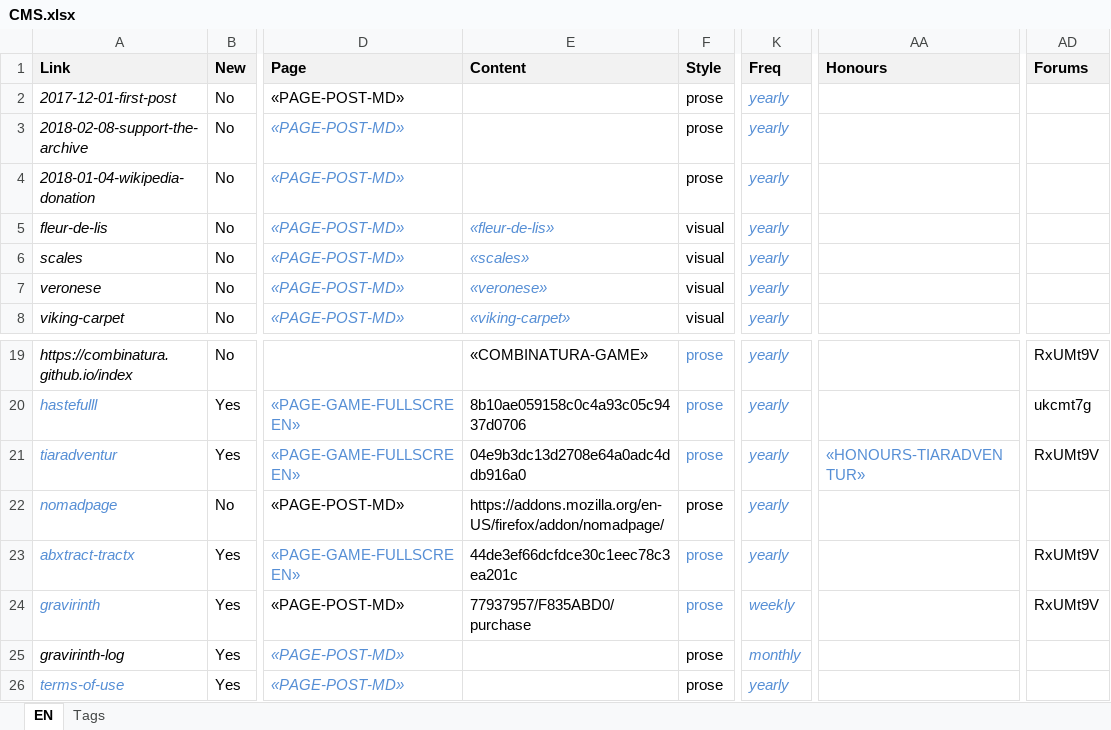
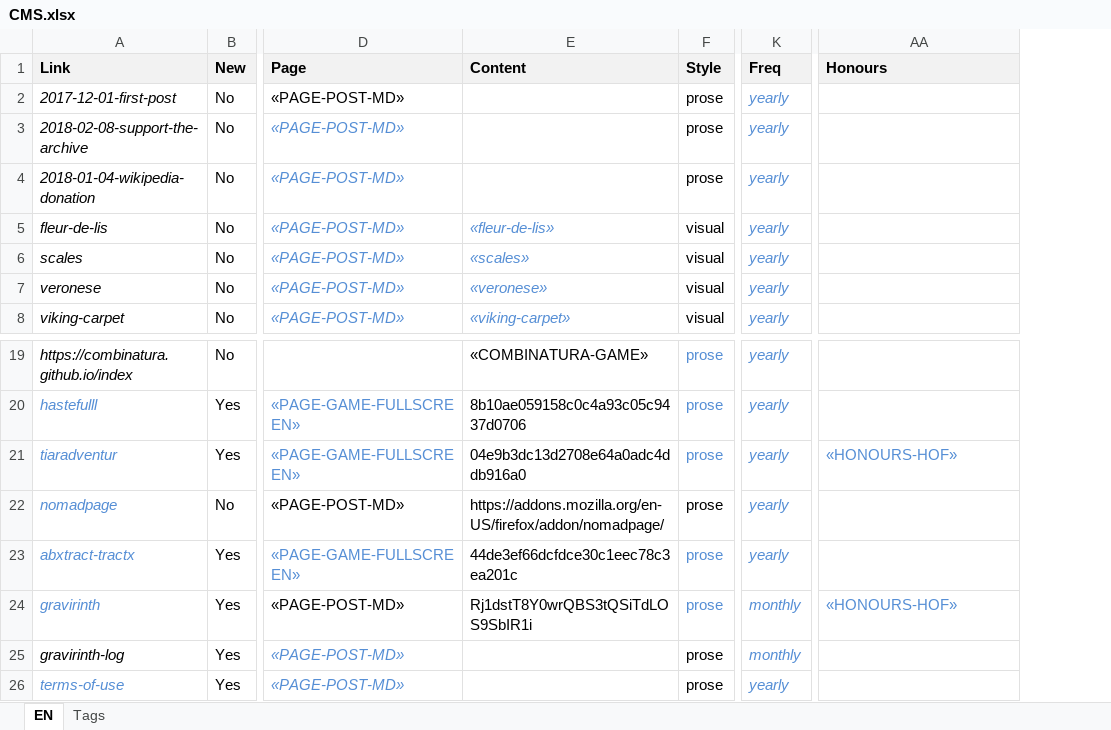
Before and after one commit to pedropsi/game-bar-source, an Excel workbook: cms/CMS.xlsx, sheet EN, drawn as a sheet; only a part is shown, gaps mark what is left out; values as stored, in another font and other column widths than the file's, no borders; the diff names each change by its address in the sheet, - before the commit and + after, or states it on an @@ line.

```diff
--- a/cms/CMS.xlsx (sheet EN)
+++ b/cms/CMS.xlsx (sheet EN)
-column AD (Forums), rows 19-24: RxUMt9V | ukcmt7g | RxUMt9V |  | RxUMt9V | RxUMt9V
-AA21 (Honours): «HONOURS-TIARADVENTUR»
+AA21 (Honours): «HONOURS-HOF»
-E24 (Content): 77937957/F835ABD0/purchase
+E24 (Content): Rj1dstT8Y0wrQBS3tQSiTdLOS9SbIR1i
-K24 (Freq): weekly
+K24 (Freq): monthly
-AA24 (Honours): (empty)
+AA24 (Honours): «HONOURS-HOF»
```
Also changed, not shown: cms/Variables.xlsx, 22 other files.
